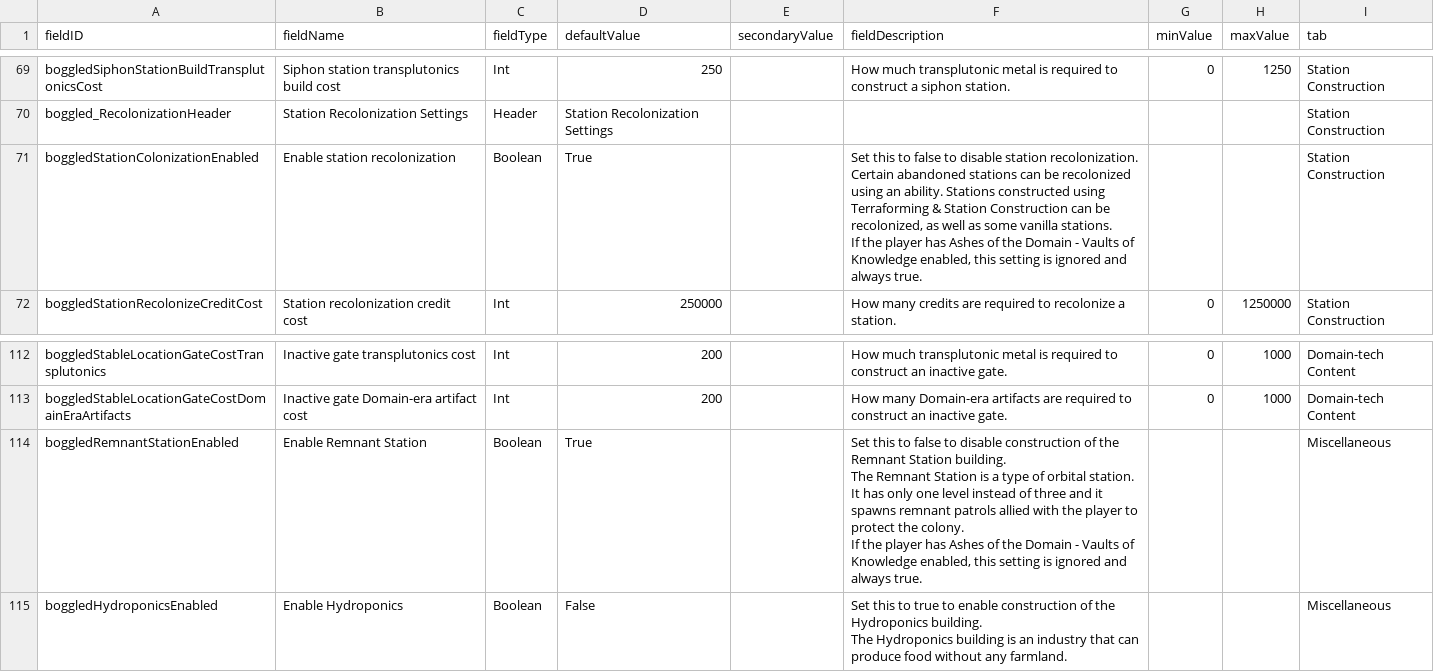
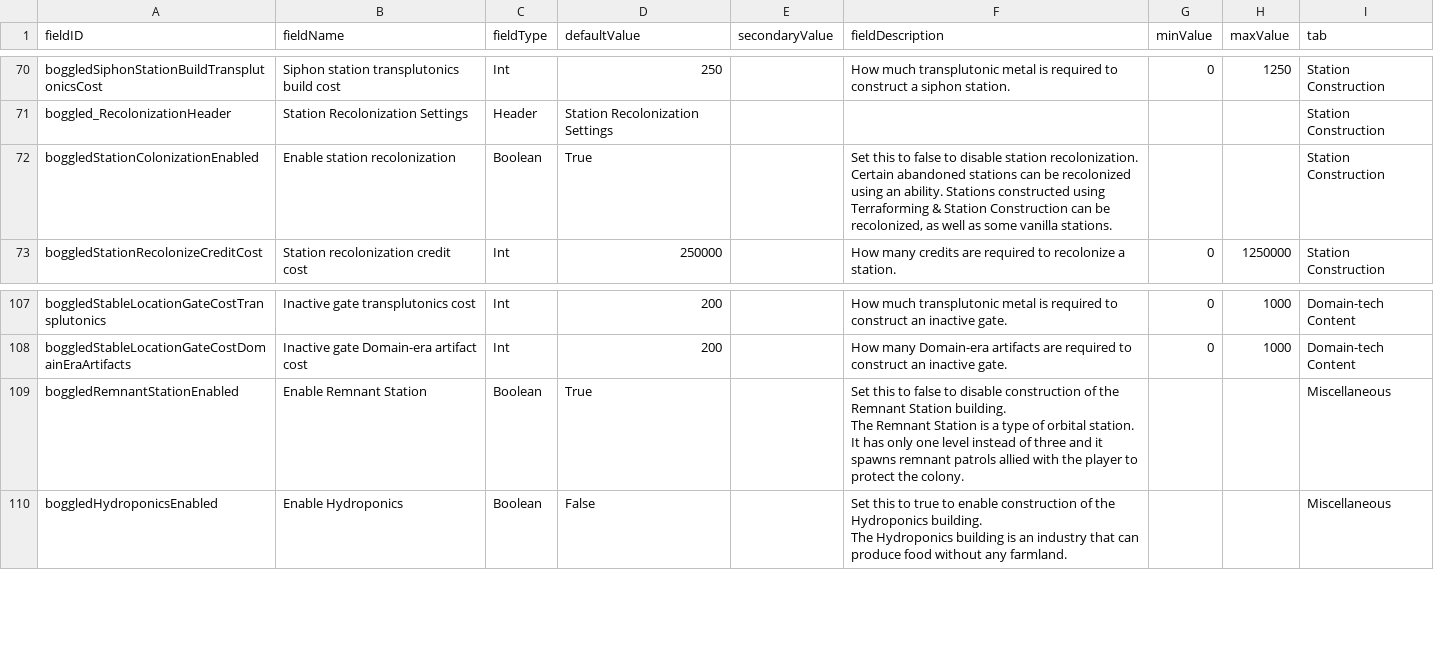
Before and after one commit to boggledstarsector/TASC, a CSV file: data/config/LunaSettings.csv, drawn as a sheet; only a part is shown, gaps mark what is left out; the diff covers the shown part only.

```diff
--- a/data/config/LunaSettings.csv
+++ b/data/config/LunaSettings.csv
@@ -126,7 +111,5 @@ boggledSiphonStationBuildTransplutonicsCost,Siphon station transplutonics build
 boggled_RecolonizationHeader,Station Recolonization Settings,Header,Station Recolonization Settings,,,,,Station Construction
-boggledStationColonizationEnabled,Enable station recolonization,Boolean,True,,"Set this to false to disable station recolonization.
-
-Certain abandoned stations can be recolonized using an ability. Stations constructed using Terraforming & Station Construction can be recolonized, as well as some vanilla stations.
-
-If the player has Ashes of the Domain - Vaults of Knowledge enabled, this setting is ignored and always true.",,,Station Construction
+boggledStationColonizationEnabled,Enable station recolonization,Boolean,True,,"Set this to false to disable station recolonization.
+
+Certain abandoned stations can be recolonized using an ability. Stations constructed using Terraforming & Station Construction can be recolonized, as well as some vanilla stations.",,,Station Construction
 boggledStationRecolonizeCreditCost,Station recolonization credit cost,Int,250000,,"How many credits are required to recolonize a station.",0,1250000,Station Construction
@@ -197,7 +162,5 @@ boggledStableLocationGateCostTransplutonics,Inactive gate transplutonics cost,In
 boggledStableLocationGateCostDomainEraArtifacts,Inactive gate Domain-era artifact cost,Int,200,,"How many Domain-era artifacts are required to construct an inactive gate.",0,1000,Domain-tech Content
-boggledRemnantStationEnabled,Enable Remnant Station,Boolean,True,,"Set this to false to disable construction of the Remnant Station building.
-
-The Remnant Station is a type of orbital station. It has only one level instead of three and it spawns remnant patrols allied with the player to protect the colony.
-
-If the player has Ashes of the Domain - Vaults of Knowledge enabled, this setting is ignored and always true.",,,Miscellaneous
+boggledRemnantStationEnabled,Enable Remnant Station,Boolean,True,,"Set this to false to disable construction of the Remnant Station building.
+
+The Remnant Station is a type of orbital station. It has only one level instead of three and it spawns remnant patrols allied with the player to protect the colony.",,,Miscellaneous
 boggledHydroponicsEnabled,Enable Hydroponics,Boolean,False,,"Set this to true to enable construction of the Hydroponics building.
```
Also changed, not shown: 2 added rows, 7 removed rows and 21 edited cells elsewhere in this file, 39 other files.
